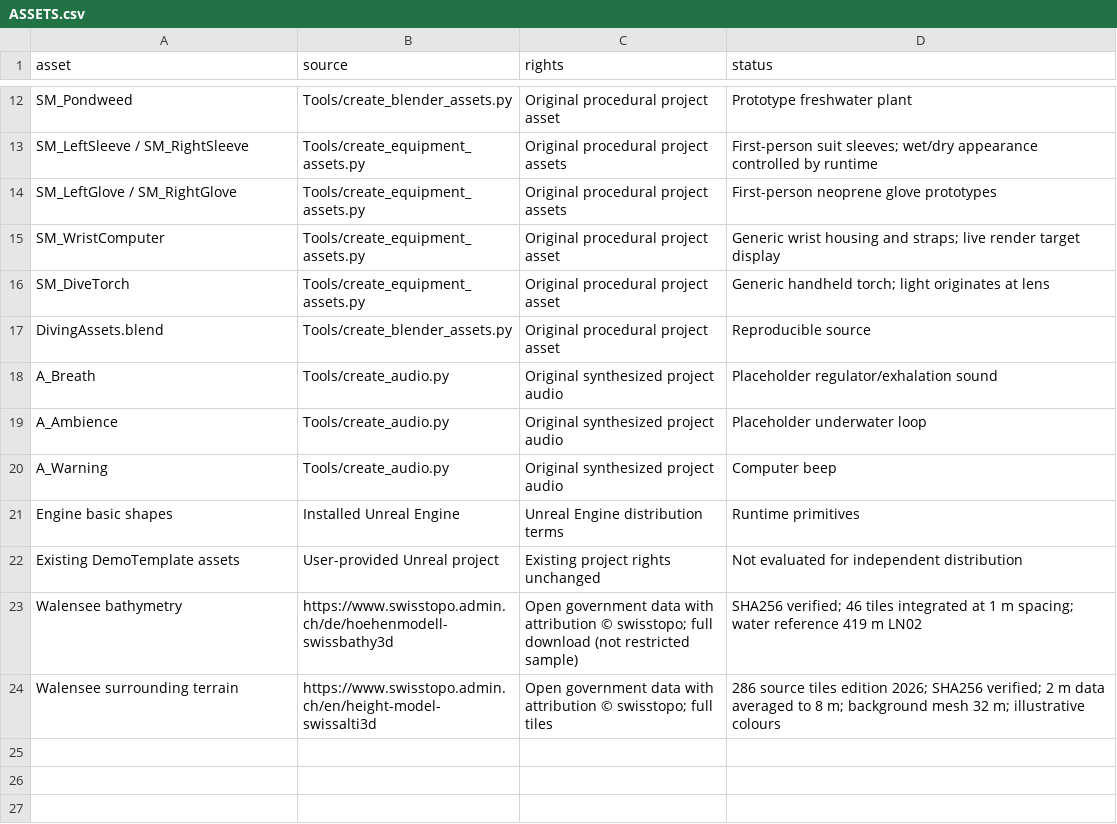
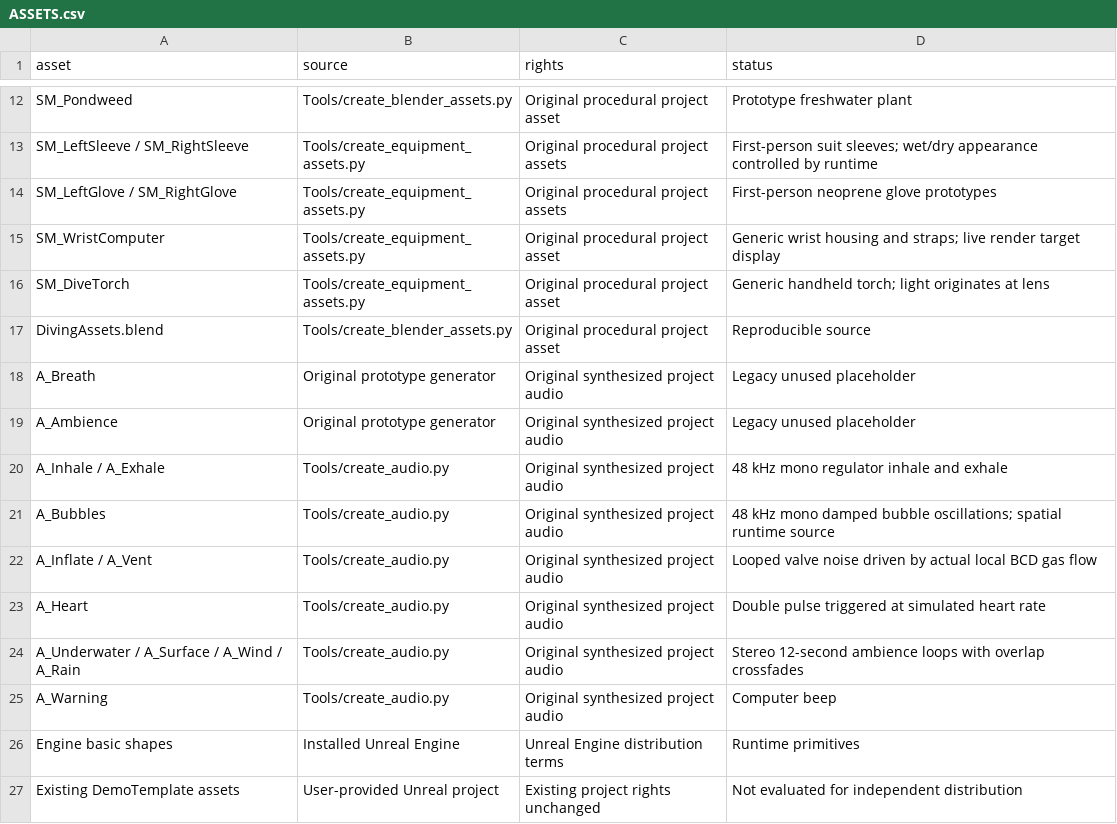
Before and after one commit to aeberhardhsr/dive-simulator, a CSV file: Documentation/ASSETS.csv, drawn as a sheet; only a part is shown, gaps mark what is left out; the shorter side is filled out with more unchanged rows.

Commit message:
Add state-driven dive audio and persistent sound controls

```diff
--- a/Documentation/ASSETS.csv
+++ b/Documentation/ASSETS.csv
@@ -17,4 +17,9 @@ SM_DiveTorch,Tools/create_equipment_assets.py,Original procedural project asset,
 DivingAssets.blend,Tools/create_blender_assets.py,Original procedural project asset,Reproducible source
-A_Breath,Tools/create_audio.py,Original synthesized project audio,Placeholder regulator/exhalation sound
-A_Ambience,Tools/create_audio.py,Original synthesized project audio,Placeholder underwater loop
+A_Breath,Original prototype generator,Original synthesized project audio,Legacy unused placeholder
+A_Ambience,Original prototype generator,Original synthesized project audio,Legacy unused placeholder
+A_Inhale / A_Exhale,Tools/create_audio.py,Original synthesized project audio,48 kHz mono regulator inhale and exhale
+A_Bubbles,Tools/create_audio.py,Original synthesized project audio,48 kHz mono damped bubble oscillations; spatial runtime source
+A_Inflate / A_Vent,Tools/create_audio.py,Original synthesized project audio,Looped valve noise driven by actual local BCD gas flow
+A_Heart,Tools/create_audio.py,Original synthesized project audio,Double pulse triggered at simulated heart rate
+A_Underwater / A_Surface / A_Wind / A_Rain,Tools/create_audio.py,Original synthesized project audio,Stereo 12-second ambience loops with overlap crossfades
 A_Warning,Tools/create_audio.py,Original synthesized project audio,Computer beep
```
Also changed, not shown: 44 other files.
